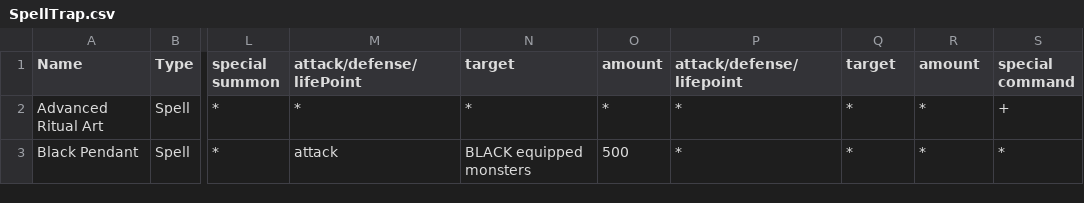
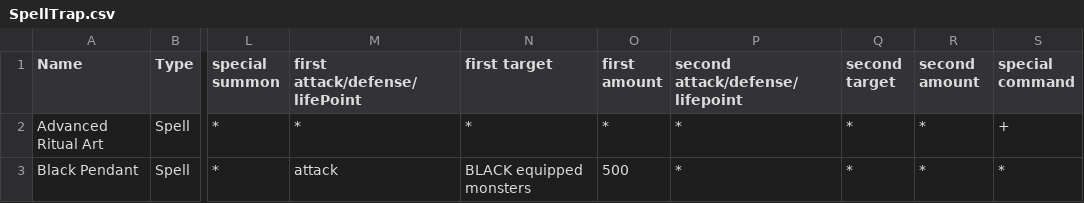
Before and after one commit to Advanced-Programming-2021/project-team-14, a CSV file: Resources/Cards/SpellTrap.csv, drawn as a sheet; only a part is shown, gaps mark what is left out; the diff names each change by its address in the sheet, - before the commit and + after, or states it on an @@ line.

```diff
--- a/Resources/Cards/SpellTrap.csv
+++ b/Resources/Cards/SpellTrap.csv
-M1: attack/defense/lifePoint
+M1: first attack/defense/lifePoint
-N1: target
+N1: first target
-O1: amount
+O1: first amount
-P1: attack/defense/lifepoint
+P1: second attack/defense/lifepoint
-Q1: target
+Q1: second target
-R1: amount
+R1: second amount
```
Also changed, not shown: Resources/Cards/Monster.csv.
